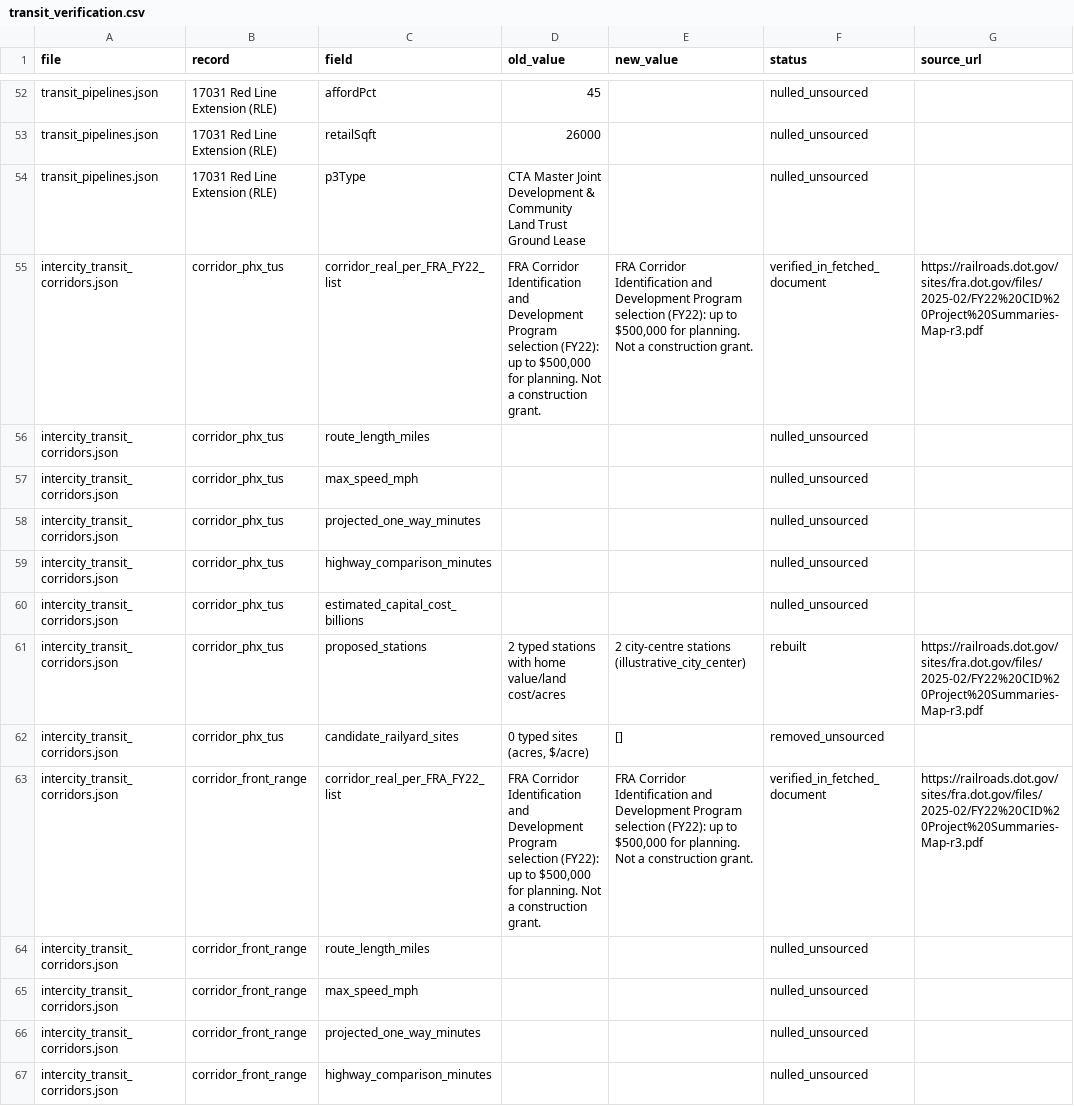
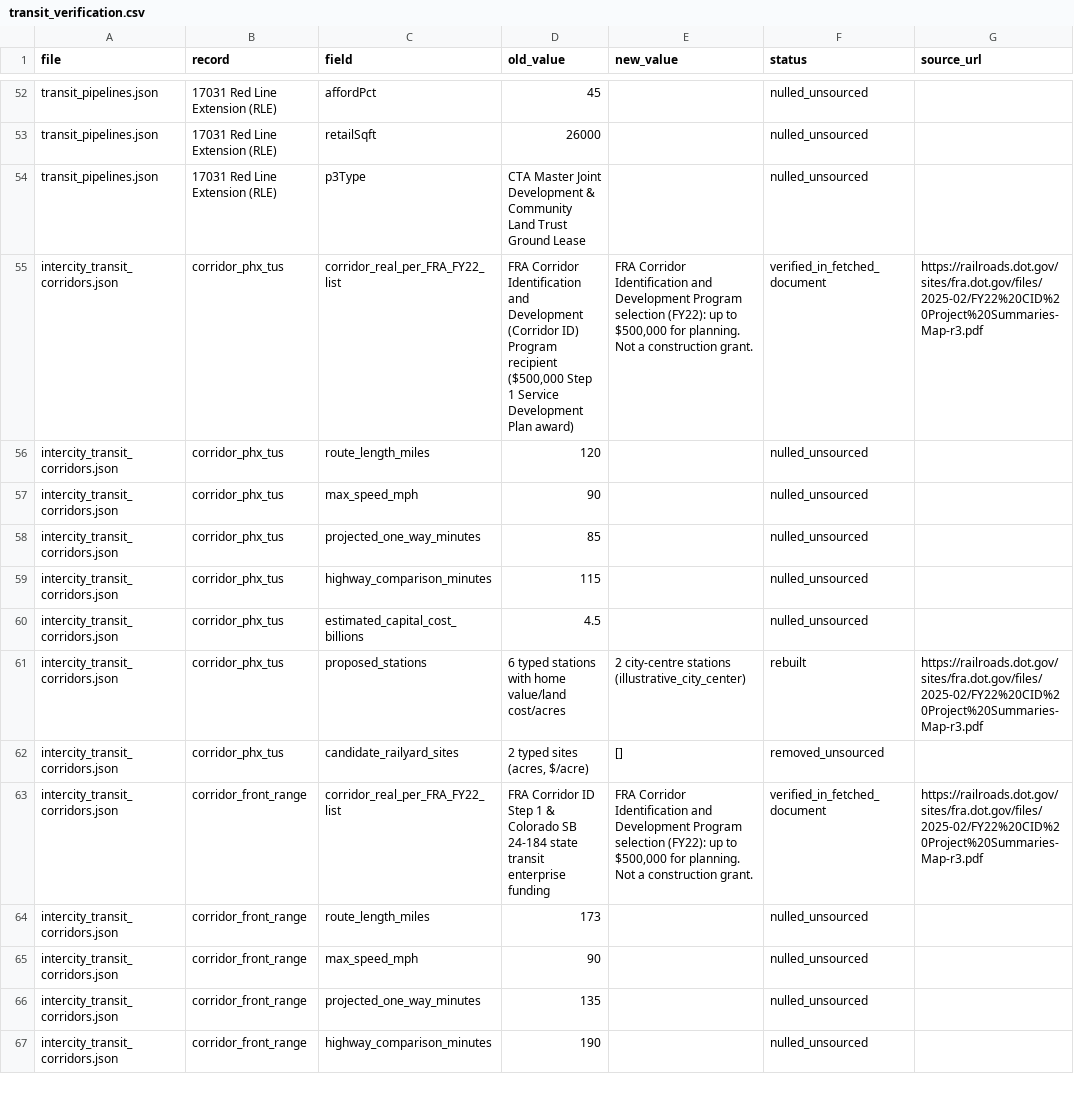
Before and after one commit to milessilverman/city-pretty, a CSV file: research/transit_verification.csv, drawn as a sheet; only a part is shown, gaps mark what is left out; the diff covers the shown part only; the diff names each change by its address in the sheet, - before the commit and + after, or states it on an @@ line.

```diff
--- a/research/transit_verification.csv
+++ b/research/transit_verification.csv
-D55 (old_value): …and Development Program selection (FY22): up to $500,000 for planning. Not a construction grant.
+D55 (old_value): …and Development (Corridor ID) Program recipient ($500,000 Step 1 Service Development Plan award)
-D56 (old_value): (empty)
+D56 (old_value): 120
-D57 (old_value): (empty)
+D57 (old_value): 90
-D58 (old_value): (empty)
+D58 (old_value): 85
-D59 (old_value): (empty)
+D59 (old_value): 115
-D60 (old_value): (empty)
+D60 (old_value): 4.5
-D61 (old_value): 2 typed stations…
+D61 (old_value): 6 typed stations…
-D62 (old_value): 0 typed sites (acres, $/acre)
+D62 (old_value): 2 typed sites (acres, $/acre)
-D63 (old_value): FRA Corridor Identification and Development Program selection (FY22): up to $500,000 for planning. Not a construction grant.
+D63 (old_value): FRA Corridor ID Step 1 & Colorado SB 24-184 state transit enterprise funding
-D64 (old_value): (empty)
+D64 (old_value): 173
-D65 (old_value): (empty)
+D65 (old_value): 90
-D66 (old_value): (empty)
+D66 (old_value): 135
-D67 (old_value): (empty)
+D67 (old_value): 190
```
Also changed, not shown: 23 edited cells elsewhere in this file, 4 other files.
